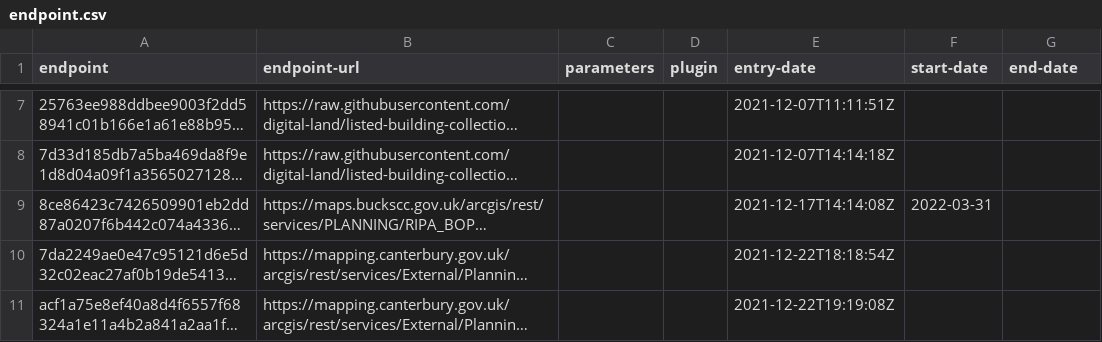
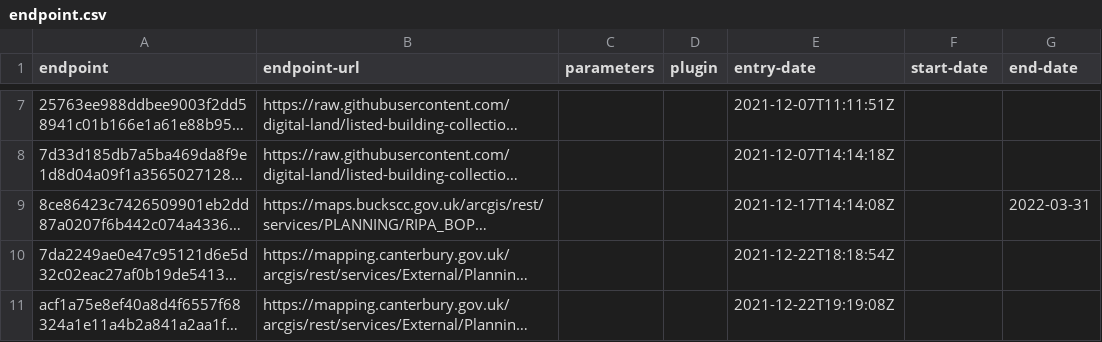
Before and after one commit to digital-land/listed-building-collection, a CSV file: collection/endpoint.csv, drawn as a sheet; only a part is shown, gaps mark what is left out; long unchanged cells end in …; the diff names each change by its address in the sheet, - before the commit and + after, or states it on an @@ line.

Commit message:
Enddate old Bucks endpoint
Enddate old Bucks endpoint

```diff
--- a/collection/endpoint.csv
+++ b/collection/endpoint.csv
-F9 (start-date): 2022-03-31
+F9 (start-date): (empty)
-G9 (end-date): (empty)
+G9 (end-date): 2022-03-31
```
